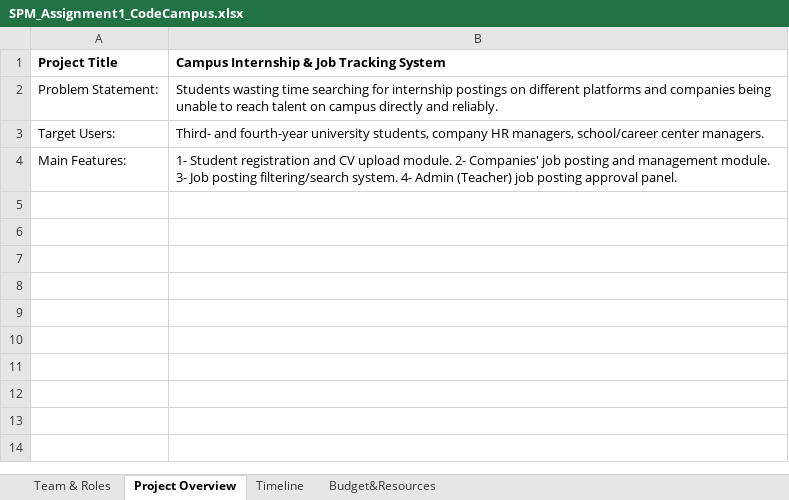
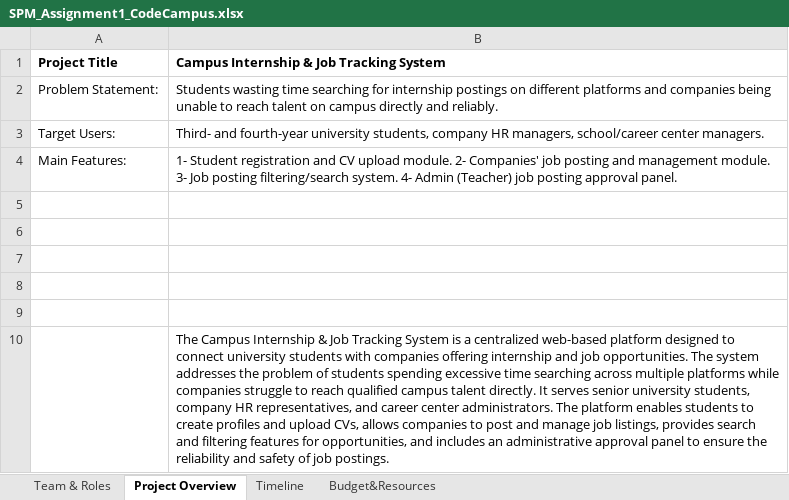
Before and after one commit to erenbige/Campus-Internship-System, an Excel workbook: SPM_Assignment1_CodeCampus.xlsx, sheet Project Overview, drawn as a sheet; values as stored, in another font and other column widths than the file's, no borders; the diff names each change by its address in the sheet, - before the commit and + after, or states it on an @@ line.

Commit message:
Add files via upload

```diff
--- a/SPM_Assignment1_CodeCampus.xlsx (sheet Project Overview)
+++ b/SPM_Assignment1_CodeCampus.xlsx (sheet Project Overview)
+row 5: (empty)
+row 6: (empty)
+row 7: (empty)
+row 8: (empty)
+row 9: (empty)
+row 10:  | The Campus Internship & Job Tracking System is a centralized web-based platform designed to connect university students with companies offering internship and job opportunities. The system addresses the problem of students spending excessive time searching across multiple platforms while companies struggle to reach qualified campus talent directly. It serves senior university students, company HR representatives, and career center administrators. The platform enables students to create profiles and upload CVs, allows companies to post and manage job listings, provides search and filtering features for opportunities, and includes an administrative approval panel to ensure the reliability and safety of job postings.
```
